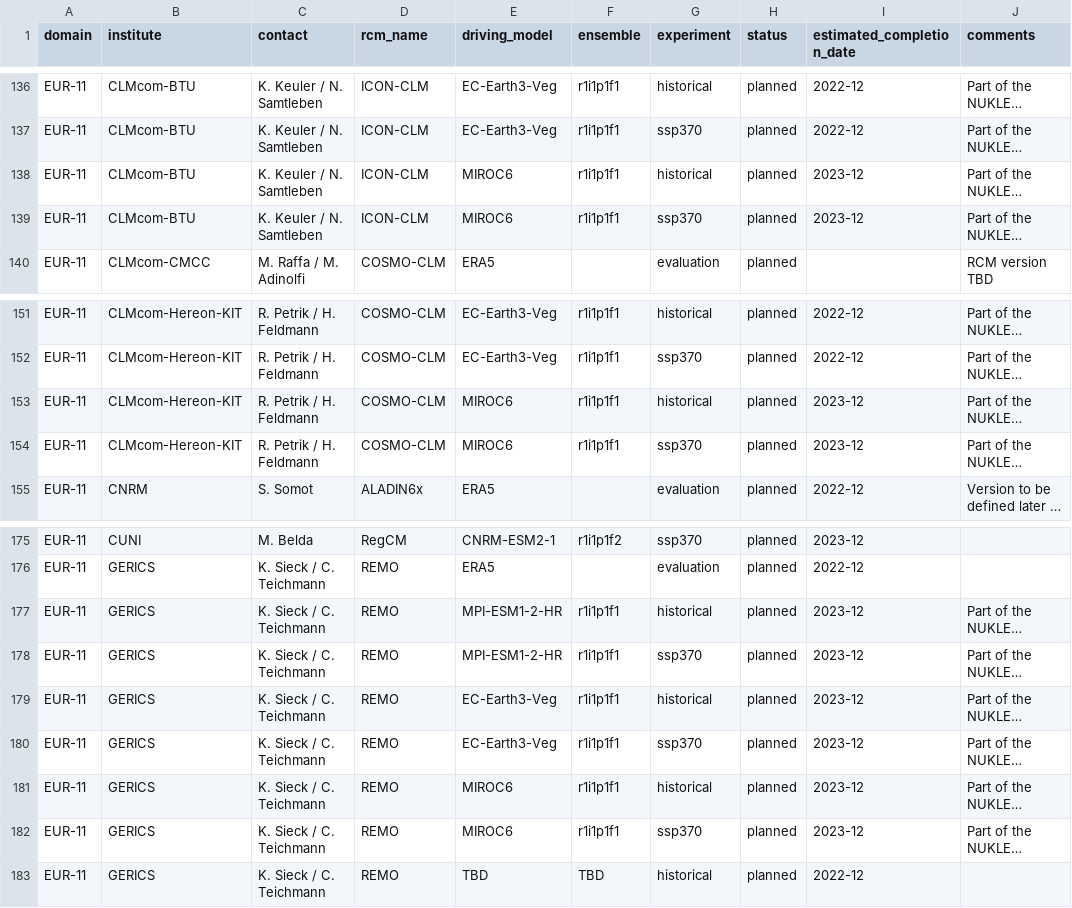
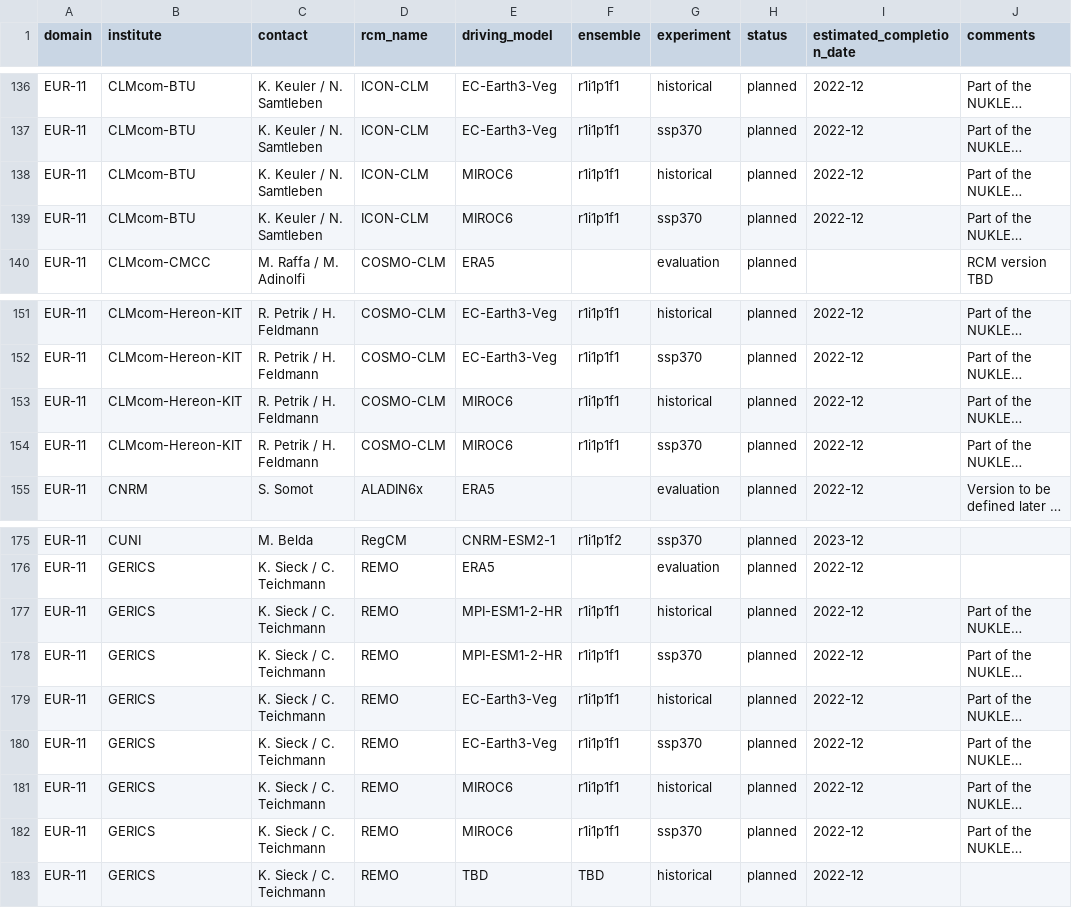
Before and after one commit to jesusff/cmip6-for-cordex, a CSV file: CMIP6_downscaling_plans.csv, drawn as a sheet; only a part is shown, gaps mark what is left out; long unchanged cells end in …; the diff names each change by its address in the sheet, - before the commit and + after, or states it on an @@ line.

```diff
--- a/CMIP6_downscaling_plans.csv
+++ b/CMIP6_downscaling_plans.csv
-I138:I139 (estimated_completion_date): 2023-12
+I138:I139 (estimated_completion_date): 2022-12
-I153:I154 (estimated_completion_date): 2023-12
+I153:I154 (estimated_completion_date): 2022-12
-I177:I182 (estimated_completion_date): 2023-12
+I177:I182 (estimated_completion_date): 2022-12
```
Also changed, not shown: 3 other files.
